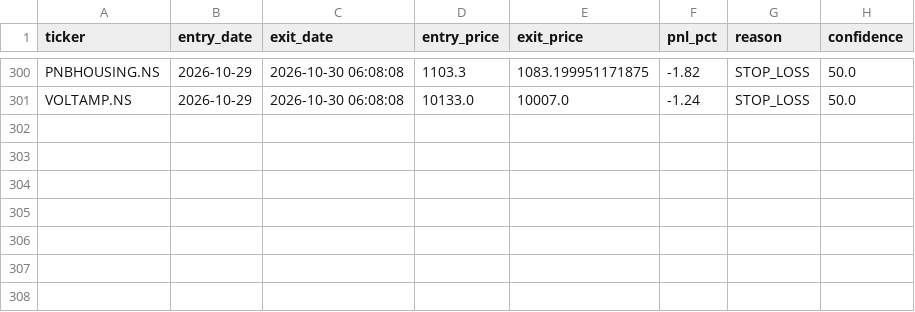
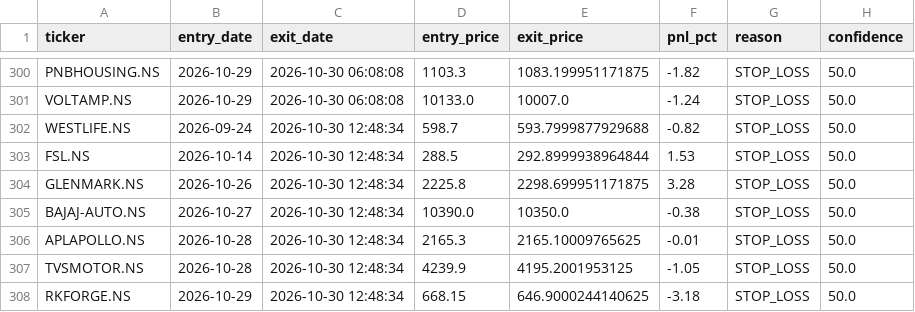
Before and after one commit to kira-stockmarket/ema-backtest, a CSV file: paper_trade_history.csv, drawn as a sheet; only a part is shown, gaps mark what is left out; the diff names each change by its address in the sheet, - before the commit and + after, or states it on an @@ line.

```diff
--- a/paper_trade_history.csv
+++ b/paper_trade_history.csv
+row 302: WESTLIFE.NS | 2026-09-24 | 2026-10-30 12:48:34 | 598.7 | 593.7999877929688 | -0.82 | STOP_LOSS | 50.0
+row 303: FSL.NS | 2026-10-14 | 2026-10-30 12:48:34 | 288.5 | 292.8999938964844 | 1.53 | STOP_LOSS | 50.0
+row 304: GLENMARK.NS | 2026-10-26 | 2026-10-30 12:48:34 | 2225.8 | 2298.699951171875 | 3.28 | STOP_LOSS | 50.0
+row 305: BAJAJ-AUTO.NS | 2026-10-27 | 2026-10-30 12:48:34 | 10390.0 | 10350.0 | -0.38 | STOP_LOSS | 50.0
+row 306: APLAPOLLO.NS | 2026-10-28 | 2026-10-30 12:48:34 | 2165.3 | 2165.10009765625 | -0.01 | STOP_LOSS | 50.0
+row 307: TVSMOTOR.NS | 2026-10-28 | 2026-10-30 12:48:34 | 4239.9 | 4195.2001953125 | -1.05 | STOP_LOSS | 50.0
+row 308: RKFORGE.NS | 2026-10-29 | 2026-10-30 12:48:34 | 668.15 | 646.9000244140625 | -3.18 | STOP_LOSS | 50.0
```
Also changed, not shown: nifty500_broom_breakout_results.csv, 2 other files.
